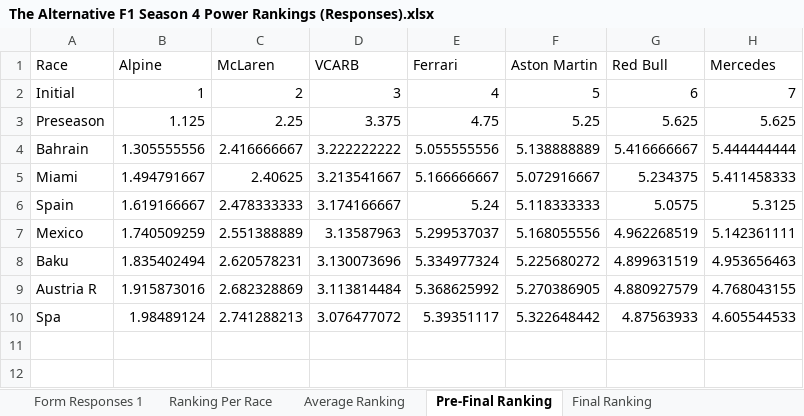
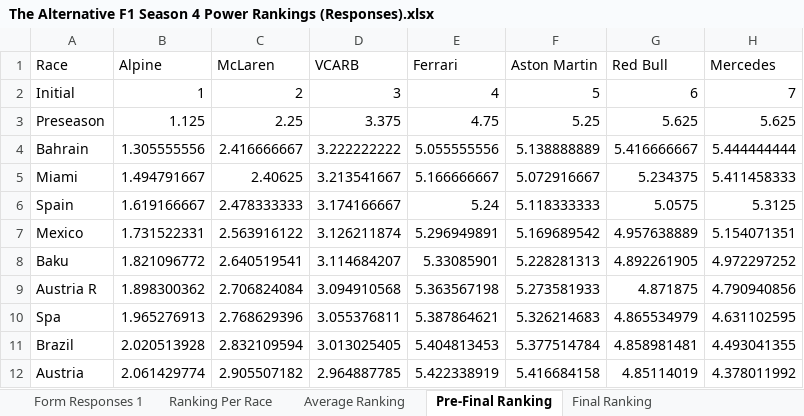
Before and after one commit to PKnowlez/TheAlternativeF1, an Excel workbook: The Alternative F1 Season 4 Power Rankings (Responses).xlsx, sheet Pre-Final Ranking, drawn as a sheet; values as stored, in another font and other column widths than the file's, no borders; charts and pictures not drawn; the diff names each change by its address in the sheet, - before the commit and + after, or states it on an @@ line.

Commit message:
power rankings for brazil and austria

```diff
--- a/The Alternative F1 Season 4 Power Rankings (Responses).xlsx (sheet Pre-Final Ranking)
+++ b/The Alternative F1 Season 4 Power Rankings (Responses).xlsx (sheet Pre-Final Ranking)
-B7 (Alpine): 1.740509259
+B7 (Alpine): 1.731522331
-C7 (McLaren): 2.551388889
+C7 (McLaren): 2.563916122
-D7 (VCARB): 3.13587963
+D7 (VCARB): 3.126211874
-E7 (Ferrari): 5.299537037
+E7 (Ferrari): 5.296949891
-F7 (Aston Martin): 5.168055556
+F7 (Aston Martin): 5.169689542
-G7 (Red Bull): 4.962268519
+G7 (Red Bull): 4.957638889
-H7 (Mercedes): 5.142361111
+H7 (Mercedes): 5.154071351
-B8 (Alpine): 1.835402494
+B8 (Alpine): 1.821096772
-C8 (McLaren): 2.620578231
+C8 (McLaren): 2.640519541
-D8 (VCARB): 3.130073696
+D8 (VCARB): 3.114684207
-E8 (Ferrari): 5.334977324
+E8 (Ferrari): 5.33085901
-F8 (Aston Martin): 5.225680272
+F8 (Aston Martin): 5.228281313
-G8 (Red Bull): 4.899631519
+G8 (Red Bull): 4.892261905
-H8 (Mercedes): 4.953656463
+H8 (Mercedes): 4.972297252
-B9 (Alpine): 1.915873016
+B9 (Alpine): 1.898300362
-C9 (McLaren): 2.682328869
+C9 (McLaren): 2.706824084
-D9 (VCARB): 3.113814484
+D9 (VCARB): 3.094910568
-E9 (Ferrari): 5.368625992
+E9 (Ferrari): 5.363567198
-F9 (Aston Martin): 5.270386905
+F9 (Aston Martin): 5.273581933
-G9 (Red Bull): 4.880927579
+G9 (Red Bull): 4.871875
-H9 (Mercedes): 4.768043155
+H9 (Mercedes): 4.790940856
-B10 (Alpine): 1.98489124
+B10 (Alpine): 1.965276913
-C10 (McLaren): 2.741288213
+C10 (McLaren): 2.768629396
-D10 (VCARB): 3.076477072
+D10 (VCARB): 3.055376811
-E10 (Ferrari): 5.39351117
+E10 (Ferrari): 5.387864621
-F10 (Aston Martin): 5.322648442
+F10 (Aston Martin): 5.326214683
-G10 (Red Bull): 4.87563933
+G10 (Red Bull): 4.865534979
-H10 (Mercedes): 4.605544533
+H10 (Mercedes): 4.631102595
+row 11: Brazil | 2.020513928 | 2.832109594 | 3.013025405 | 5.404813453 | 5.377514784 | 4.858981481 | 4.493041355
+row 12: Austria | 2.061429774 | 2.905507182 | 2.964887785 | 5.422338919 | 5.416684158 | 4.85114019 | 4.378011992
```
Also changed, not shown: sheet Form Responses 1, sheet Average Ranking, sheet Ranking Per Race, sheet Final Ranking, 2 other files.
